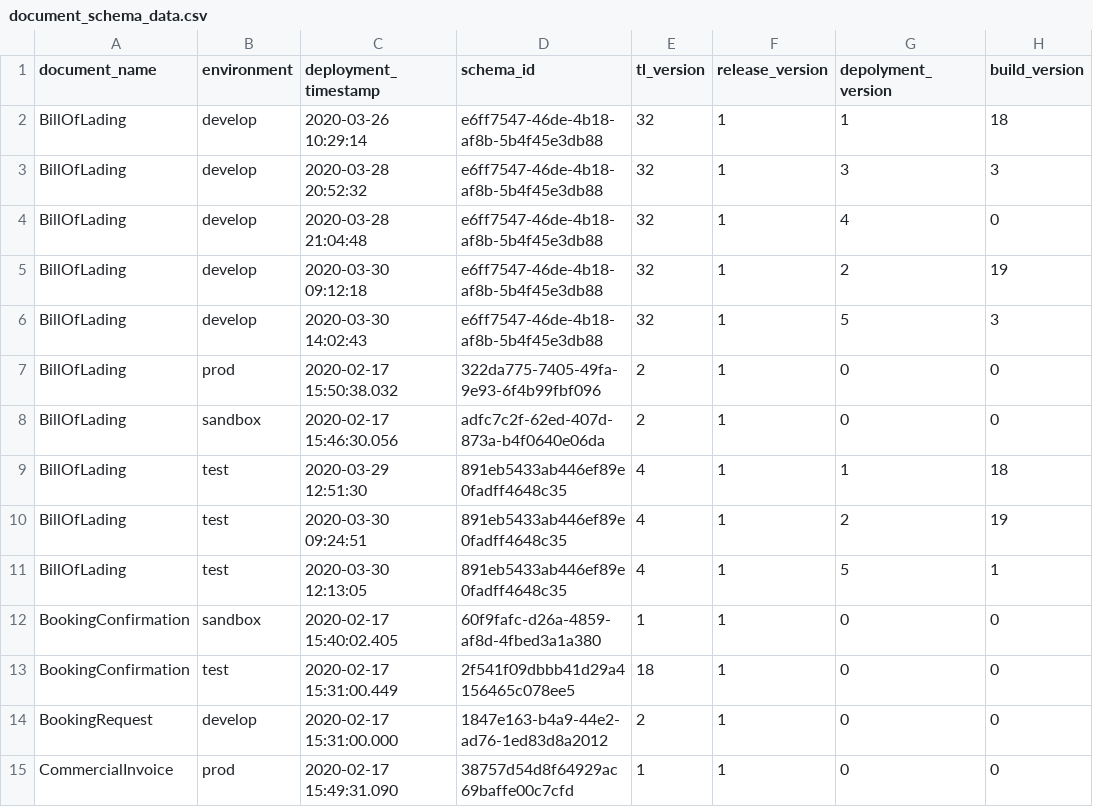
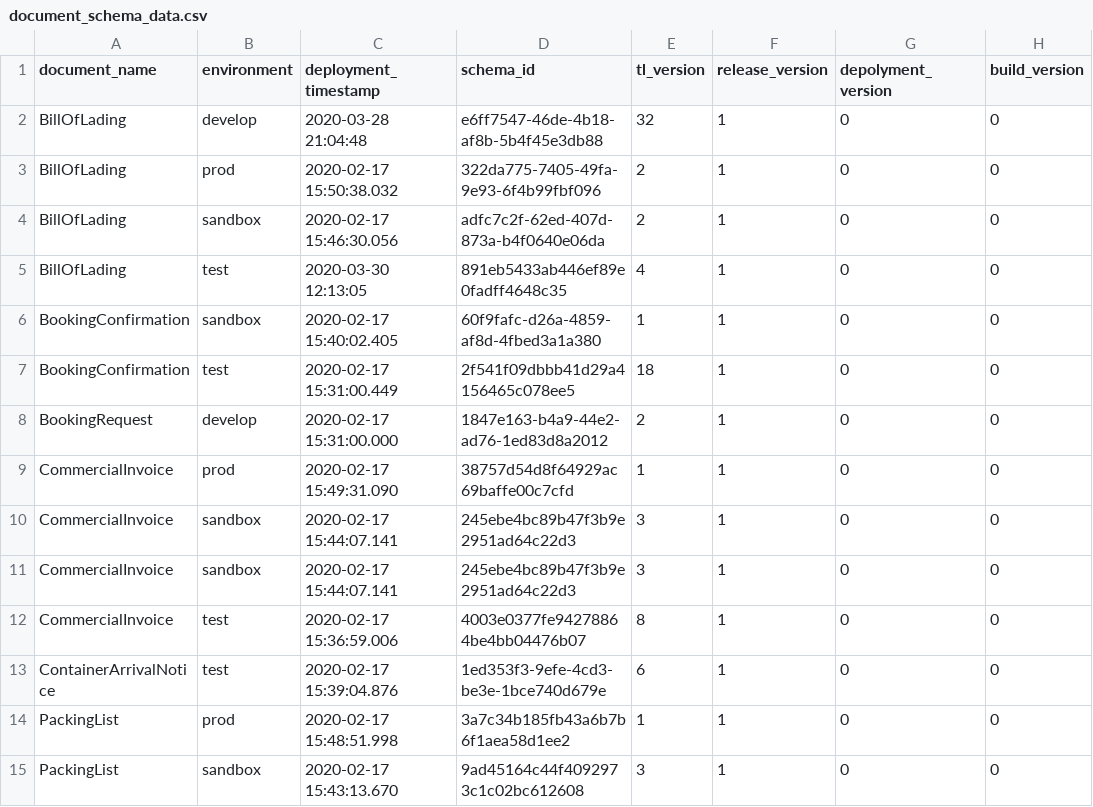
Before and after one commit to Eman-Github/Document-Schema-Deployment, a CSV file: document_schema_data.csv, drawn as a sheet; only a part is shown; the shorter side is filled out with more unchanged rows.

Commit message:
Reset all versions

```diff
--- a/document_schema_data.csv
+++ b/document_schema_data.csv
@@ -1,12 +1,6 @@
 document_name,environment,deployment_timestamp,schema_id,tl_version,release_version,depolyment_version,build_version
-BillOfLading,develop,2020-03-26 10:29:14,e6ff7547-46de-4b18-af8b-5b4f45e3db88,32,1,1,18
-BillOfLading,develop,2020-03-28 20:52:32,e6ff7547-46de-4b18-af8b-5b4f45e3db88,32,1,3,3
-BillOfLading,develop,2020-03-28 21:04:48,e6ff7547-46de-4b18-af8b-5b4f45e3db88,32,1,4,0
-BillOfLading,develop,2020-03-30 09:12:18,e6ff7547-46de-4b18-af8b-5b4f45e3db88,32,1,2,19
-BillOfLading,develop,2020-03-30 14:02:43,e6ff7547-46de-4b18-af8b-5b4f45e3db88,32,1,5,3
+BillOfLading,develop,2020-03-28 21:04:48,e6ff7547-46de-4b18-af8b-5b4f45e3db88,32,1,0,0
 BillOfLading,prod,2020-02-17 15:50:38.032,322da775-7405-49fa-9e93-6f4b99fbf096,2,1,0,0
 BillOfLading,sandbox,2020-02-17 15:46:30.056,adfc7c2f-62ed-407d-873a-b4f0640e06da,2,1,0,0
-BillOfLading,test,2020-03-29 12:51:30,891eb5433ab446ef89e0fadff4648c35,4,1,1,18
-BillOfLading,test,2020-03-30 09:24:51,891eb5433ab446ef89e0fadff4648c35,4,1,2,19
-BillOfLading,test,2020-03-30 12:13:05,891eb5433ab446ef89e0fadff4648c35,4,1,5,1
+BillOfLading,test,2020-03-30 12:13:05,891eb5433ab446ef89e0fadff4648c35,4,1,0,0
 BookingConfirmation,sandbox,2020-02-17 15:40:02.405,60f9fafc-d26a-4859-af8d-4fbed3a1a380,1,1,0,0
```
